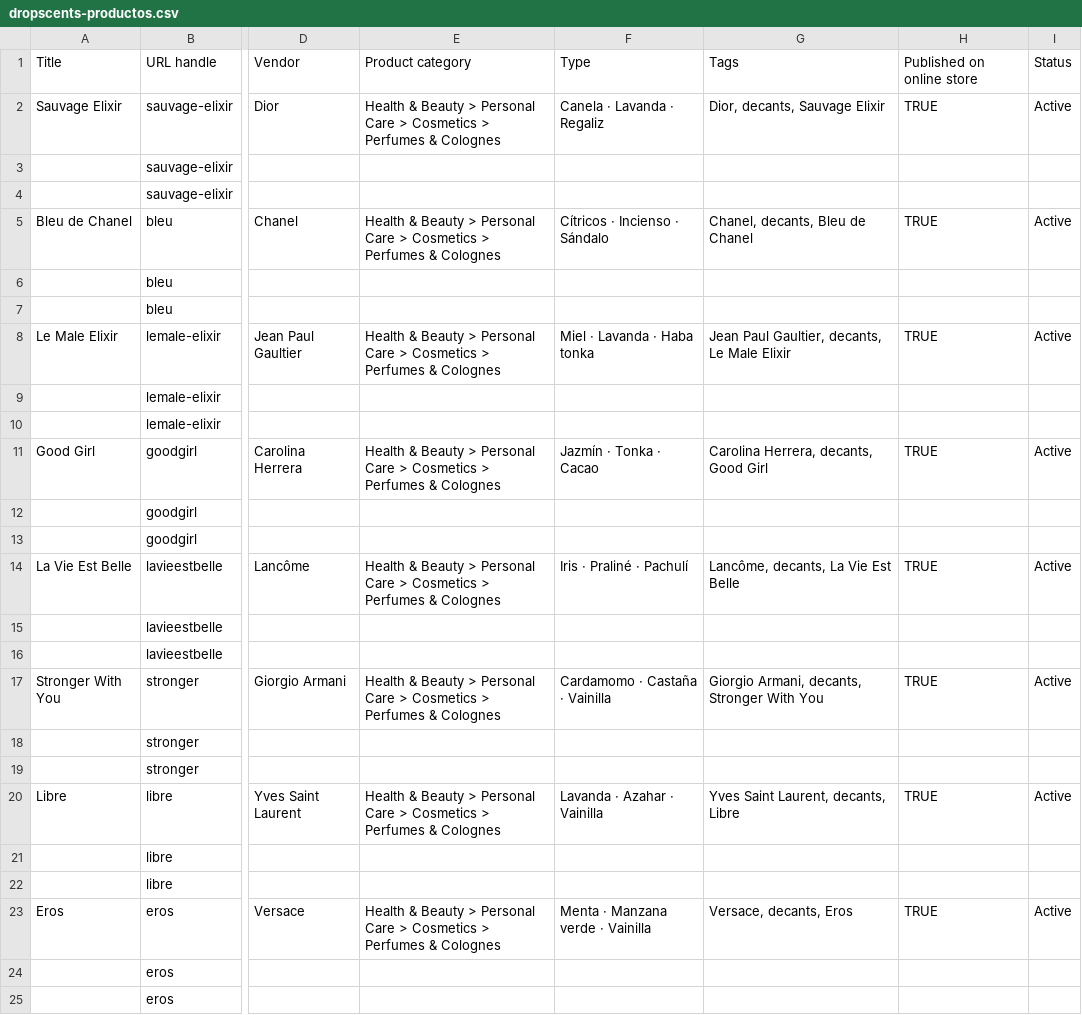
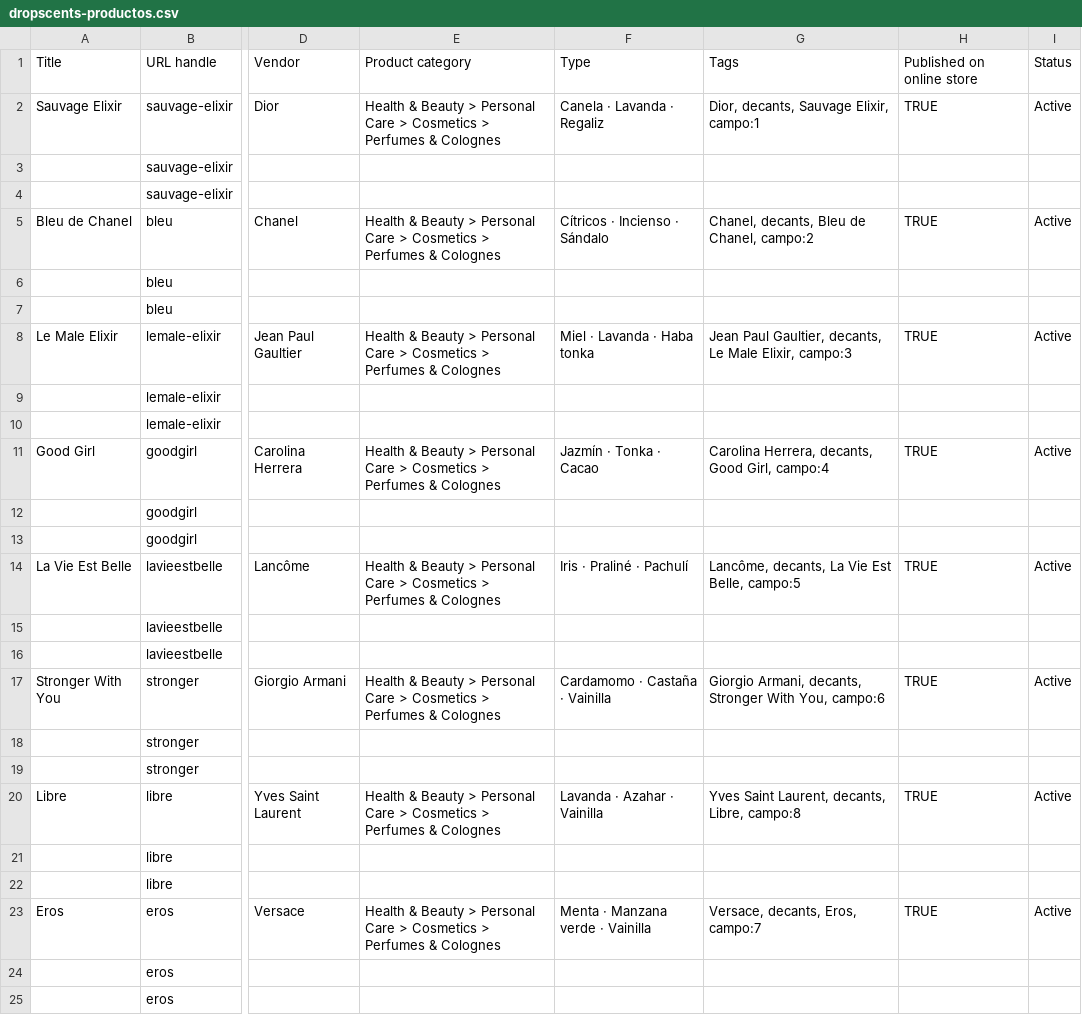
Before and after one commit to SebastianDev017/fragance-theme, a CSV file: dropscents-productos.csv, drawn as a sheet; only a part is shown, gaps mark what is left out; the diff names each change by its address in the sheet, - before the commit and + after, or states it on an @@ line.

```diff
--- a/dropscents-productos.csv
+++ b/dropscents-productos.csv
-G2: Dior, decants, Sauvage Elixir
+G2: Dior, decants, Sauvage Elixir, campo:1
-G5: Chanel, decants, Bleu de Chanel
+G5: Chanel, decants, Bleu de Chanel, campo:2
-G8: …Le Male Elixir
+G8: …Le Male Elixir, campo:3
-G11: Carolina Herrera, decants, Good Girl
+G11: Carolina Herrera, decants, Good Girl, campo:4
-G14: Lancôme, decants, La Vie Est Belle
+G14: Lancôme, decants, La Vie Est Belle, campo:5
-G17: …Stronger With You
+G17: …Stronger With You, campo:6
-G20: Yves Saint Laurent, decants, Libre
+G20: Yves Saint Laurent, decants, Libre, campo:8
-G23: Versace, decants, Eros
+G23: Versace, decants, Eros, campo:7
```
Also changed, not shown: 1 other file.
